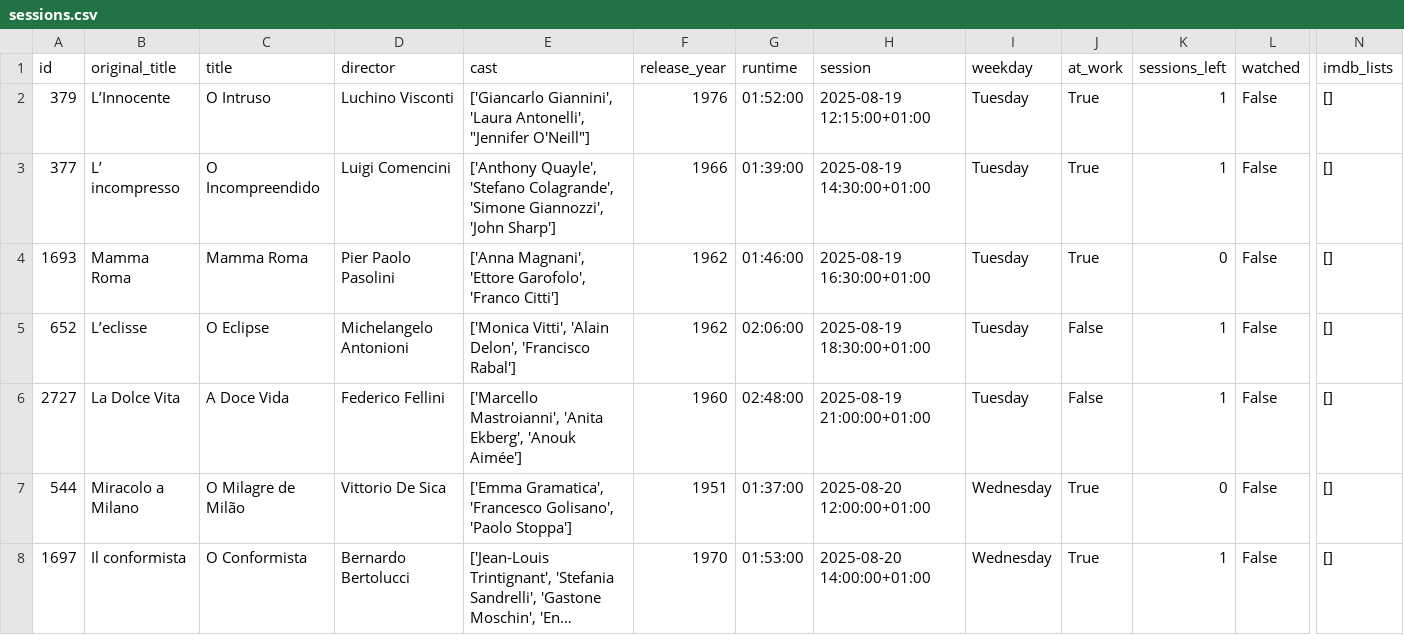
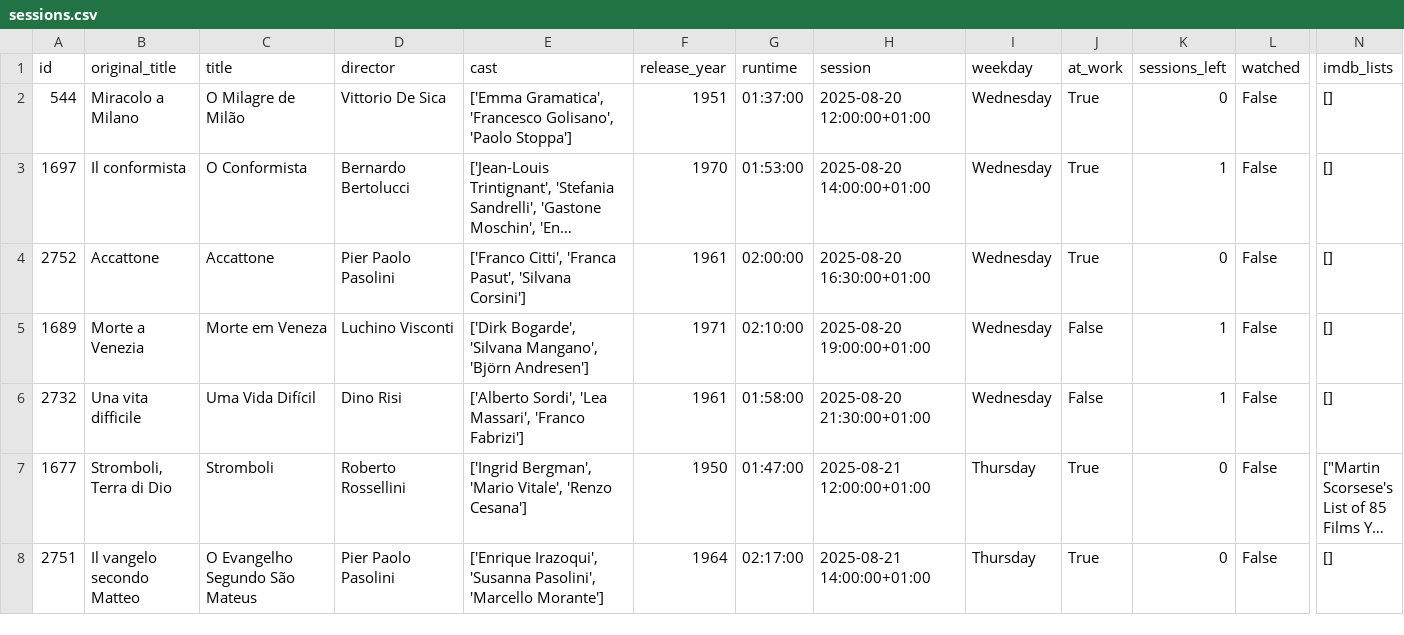
Before and after one commit to andrebastosdias/medeia-imdb, a CSV file: data/sessions.csv, drawn as a sheet; only a part is shown, gaps mark what is left out; the shorter side is filled out with more unchanged rows; long unchanged cells end in …; rows hold the shown columns only; the diff names each change by its address in the sheet, - before the commit and + after, or states it on an @@ line.

```diff
--- a/data/sessions.csv
+++ b/data/sessions.csv
-row 2: 379 | L’Innocente | O Intruso | Luchino Visconti | ['Giancarlo Giannini', 'Laura Antonelli', "Jennifer O'Neill"] | 1976 | 01:52:00 | 2025-08-19 12:15:00+01:00 | Tuesday | True | 1 | False | []
-row 3: 377 | L’ incompresso | O Incompreendido | Luigi Comencini | ['Anthony Quayle', 'Stefano Colagrande', 'Simone Giannozzi', 'John Sharp'] | 1966 | 01:39:00 | 2025-08-19 14:30:00+01:00 | Tuesday | True | 1 | False | []
-row 4: 1693 | Mamma Roma | Mamma Roma | Pier Paolo Pasolini | ['Anna Magnani', 'Ettore Garofolo', 'Franco Citti'] | 1962 | 01:46:00 | 2025-08-19 16:30:00+01:00 | Tuesday | True | 0 | False | []
-row 5: 652 | L’eclisse | O Eclipse | Michelangelo Antonioni | ['Monica Vitti', 'Alain Delon', 'Francisco Rabal'] | 1962 | 02:06:00 | 2025-08-19 18:30:00+01:00 | Tuesday | False | 1 | False | []
-row 6: 2727 | La Dolce Vita | A Doce Vida | Federico Fellini | ['Marcello Mastroianni', 'Anita Ekberg', 'Anouk Aimée'] | 1960 | 02:48:00 | 2025-08-19 21:00:00+01:00 | Tuesday | False | 1 | False | []
```
Also changed, not shown: data/movies.csv.
